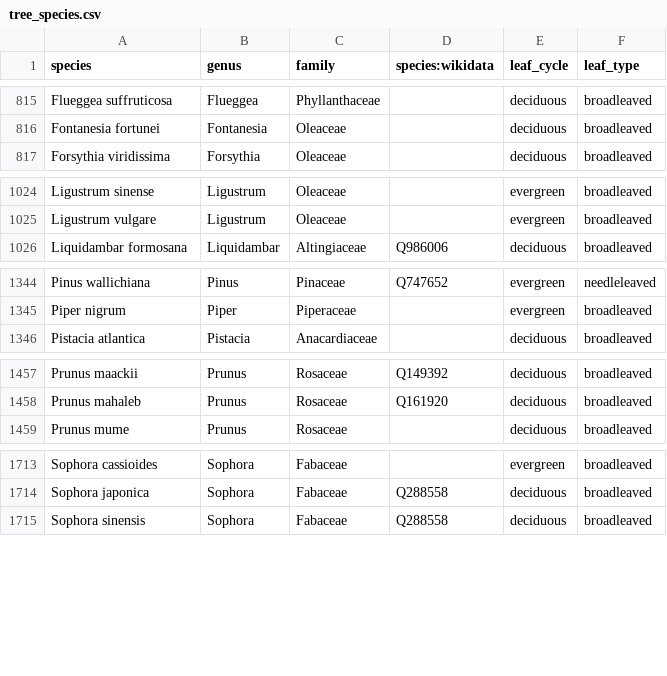
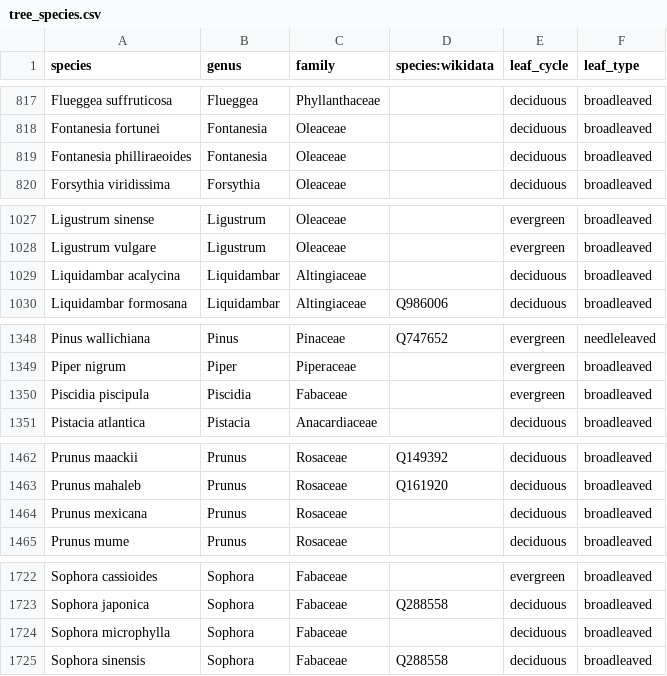
Before and after one commit to Zkir/UrbanEye3D, a CSV file: src/main/resources/data/tree_species.csv, drawn as a sheet; only a part is shown, gaps mark what is left out; the diff covers the shown part only; the diff names each change by its address in the sheet, - before the commit and + after, or states it on an @@ line.

```diff
--- a/src/main/resources/data/tree_species.csv
+++ b/src/main/resources/data/tree_species.csv
+row 819: Fontanesia philliraeoides | Fontanesia | Oleaceae |  | deciduous | broadleaved
+row 1029: Liquidambar acalycina | Liquidambar | Altingiaceae |  | deciduous | broadleaved
+row 1350: Piscidia piscipula | Piscidia | Fabaceae |  | evergreen | broadleaved
+row 1464: Prunus mexicana | Prunus | Rosaceae |  | deciduous | broadleaved
+row 1724: Sophora microphylla | Sophora | Fabaceae |  | deciduous | broadleaved
```
Also changed, not shown: 6 added rows, 1 removed row and 1 edited cell elsewhere in this file, 9 other files.
